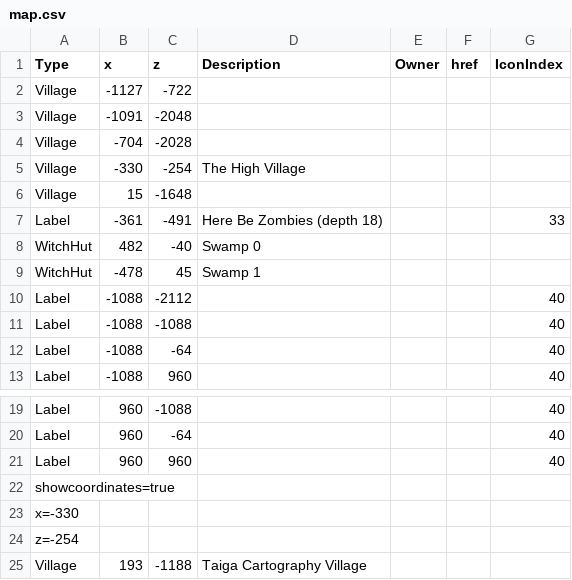
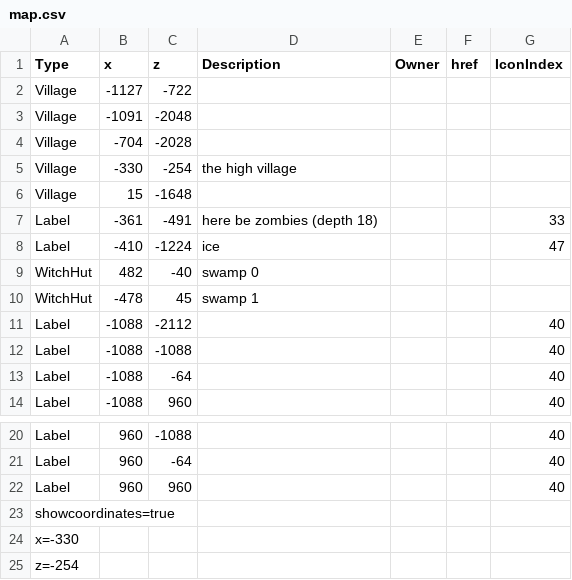
Before and after one commit to prototype99/minecraft, a CSV file: map.csv, drawn as a sheet; only a part is shown, gaps mark what is left out.

Commit message:
add ice

```diff
--- a/map.csv
+++ b/map.csv
@@ -4,7 +4,8 @@ Village,-1091,-2048,,,,
 Village,-704,-2028,,,,
-Village,-330,-254,The High Village,,,
+Village,-330,-254,"the high village",,,
 Village,15,-1648,,,,
-Label,-361,-491,Here Be Zombies (depth 18),,,33
-WitchHut,482,-40,Swamp 0,,,
-WitchHut,-478,45,Swamp 1,,,
+Label,-361,-491,"here be zombies (depth 18)",,,33
+Label,-410,-1224,ice,,,47
+WitchHut,482,-40,"swamp 0",,,
+WitchHut,-478,45,"swamp 1",,,
 Label,-1088,-2112,,,,40
@@ -24,2 +25 @@ x=-330,,,,,,
 z=-254,,,,,,
-Village,193,-1188,Taiga Cartography Village,,,
```
